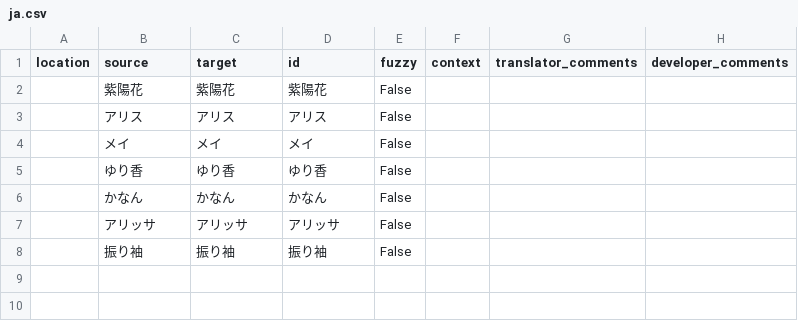
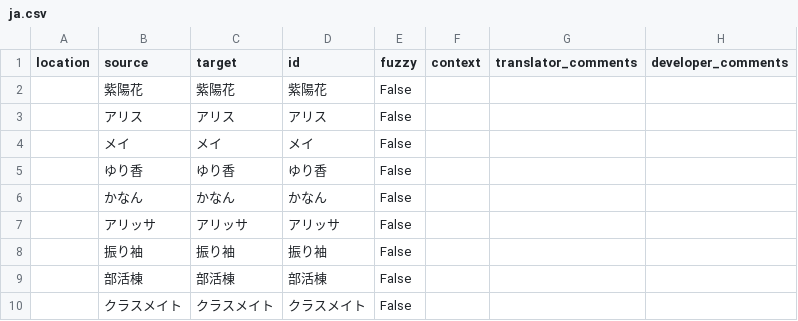
Before and after one commit to Xzonn/KandaAliceChsLocalization, a CSV file: glossary/ja.csv, drawn as a sheet.

Commit message:
Update translation files
Updated by "Squash Git commits" hook in Weblate.

Translation: 神田爱丽丝也要推理。/01100
Translate-URL: https://weblate.xzonn.top/projects/kanda-alice/01100/

```diff
--- a/glossary/ja.csv
+++ b/glossary/ja.csv
@@ -8 +8,3 @@
 "","振り袖","振り袖","振り袖","False","","",""
+"","部活棟","部活棟","部活棟","False","","",""
+"","クラスメイト","クラスメイト","クラスメイト","False","","",""
```
